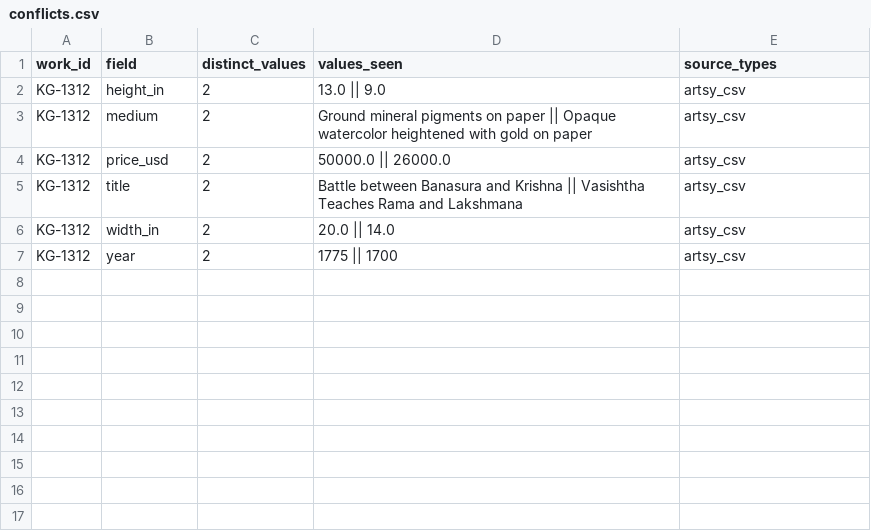
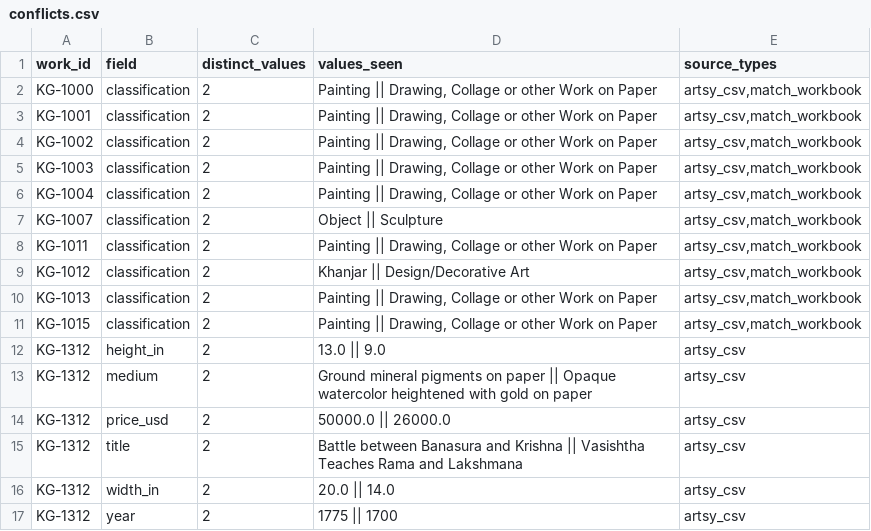
Before and after one commit to kapoorgalleries/kapoorgalleries, a CSV file: data/conflicts.csv, drawn as a sheet.

```diff
--- a/data/conflicts.csv
+++ b/data/conflicts.csv
@@ -1,2 +1,12 @@
 work_id,field,distinct_values,values_seen,source_types
+KG-1000,classification,2,"Painting || Drawing, Collage or other Work on Paper","artsy_csv,match_workbook"
+KG-1001,classification,2,"Painting || Drawing, Collage or other Work on Paper","artsy_csv,match_workbook"
+KG-1002,classification,2,"Painting || Drawing, Collage or other Work on Paper","artsy_csv,match_workbook"
+KG-1003,classification,2,"Painting || Drawing, Collage or other Work on Paper","artsy_csv,match_workbook"
+KG-1004,classification,2,"Painting || Drawing, Collage or other Work on Paper","artsy_csv,match_workbook"
+KG-1007,classification,2,Object || Sculpture,"artsy_csv,match_workbook"
+KG-1011,classification,2,"Painting || Drawing, Collage or other Work on Paper","artsy_csv,match_workbook"
+KG-1012,classification,2,Khanjar || Design/Decorative Art,"artsy_csv,match_workbook"
+KG-1013,classification,2,"Painting || Drawing, Collage or other Work on Paper","artsy_csv,match_workbook"
+KG-1015,classification,2,"Painting || Drawing, Collage or other Work on Paper","artsy_csv,match_workbook"
 KG-1312,height_in,2,13.0 || 9.0,artsy_csv
```
Also changed, not shown: data/artsy_upload.csv, data/master.csv, 5 other files.
